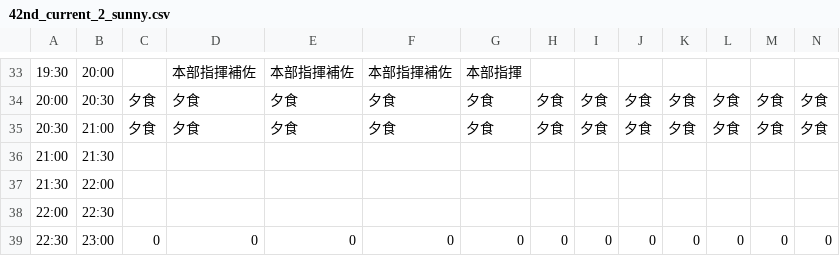
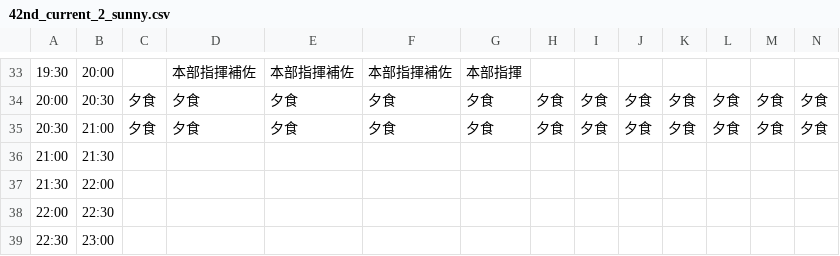
Before and after one commit to NUTFes/SeeFT, a CSV file: api/seeds/42nd_current_2_sunny.csv, drawn as a sheet; only a part is shown, gaps mark what is left out; removed rows and columns are numbered as before the commit, all else as after; rows hold the shown columns only; the diff names each change by its address in the sheet, - before the commit and + after, or states it on an @@ line.

```diff
--- a/api/seeds/42nd_current_2_sunny.csv
+++ b/api/seeds/42nd_current_2_sunny.csv
-row 39: 22:30 | 23:00 | 0 | 0 | 0 | 0 | 0 | 0 | 0 | 0 | 0 | 0 | 0 | 0
+row 39: 22:30 | 23:00
```
Also changed, not shown: api/seeds/42nd_current_1_sunny.csv, api/seeds/42nd_preparation_sunny.csv, 13 other files.
